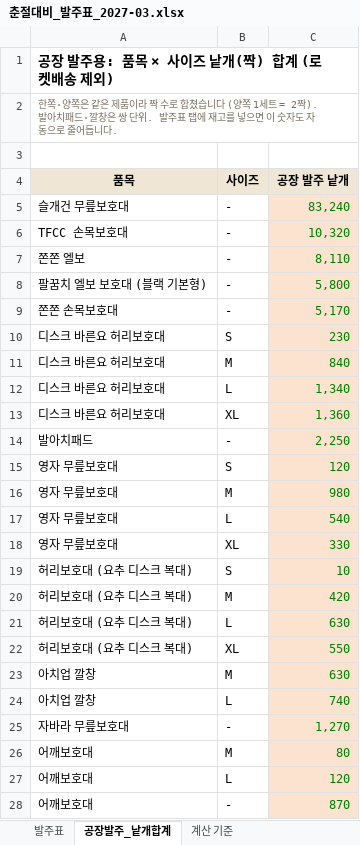
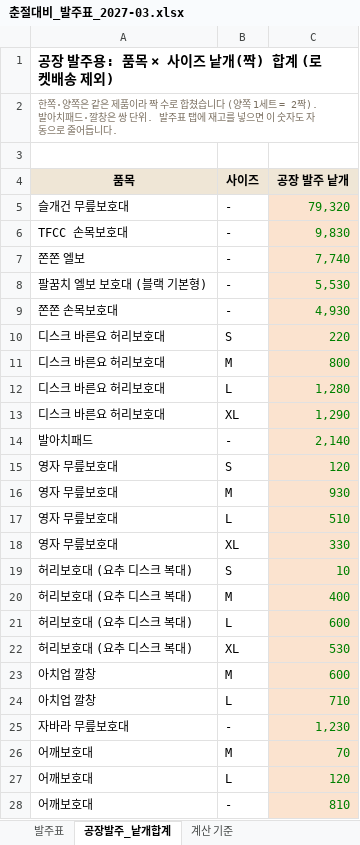
Before and after one commit to zpzpssh-tech/-, an Excel workbook: 춘절대비_발주표_2027-03.xlsx, sheet 공장발주_낱개합계, drawn as a sheet; only a part is shown; values as stored, in another font and other column widths than the file's, no borders; the diff covers the shown part only; the diff names each change by its address in the sheet, - before the commit and + after, or states it on an @@ line.

```diff
--- a/춘절대비_발주표_2027-03.xlsx (sheet 공장발주_낱개합계)
+++ b/춘절대비_발주표_2027-03.xlsx (sheet 공장발주_낱개합계)
-C5 (공장 발주 낱개): 83,240
+C5 (공장 발주 낱개): 79,320
-C6 (공장 발주 낱개): 10,320
+C6 (공장 발주 낱개): 9,830
-C7 (공장 발주 낱개): 8,110
+C7 (공장 발주 낱개): 7,740
-C8 (공장 발주 낱개): 5,800
+C8 (공장 발주 낱개): 5,530
-C9 (공장 발주 낱개): 5,170
+C9 (공장 발주 낱개): 4,930
-C10 (공장 발주 낱개): 230
+C10 (공장 발주 낱개): 220
-C11 (공장 발주 낱개): 840
+C11 (공장 발주 낱개): 800
-C12 (공장 발주 낱개): 1,340
+C12 (공장 발주 낱개): 1,280
-C13 (공장 발주 낱개): 1,360
+C13 (공장 발주 낱개): 1,290
-C14 (공장 발주 낱개): 2,250
+C14 (공장 발주 낱개): 2,140
-C16 (공장 발주 낱개): 980
+C16 (공장 발주 낱개): 930
-C17 (공장 발주 낱개): 540
+C17 (공장 발주 낱개): 510
-C20 (공장 발주 낱개): 420
+C20 (공장 발주 낱개): 400
-C21 (공장 발주 낱개): 630
+C21 (공장 발주 낱개): 600
-C22 (공장 발주 낱개): 550
+C22 (공장 발주 낱개): 530
-C23 (공장 발주 낱개): 630
+C23 (공장 발주 낱개): 600
-C24 (공장 발주 낱개): 740
+C24 (공장 발주 낱개): 710
-C25 (공장 발주 낱개): 1,270
+C25 (공장 발주 낱개): 1,230
-C26 (공장 발주 낱개): 80
+C26 (공장 발주 낱개): 70
-C28 (공장 발주 낱개): 870
+C28 (공장 발주 낱개): 810
```
Also changed, not shown: 29 edited cells elsewhere in this sheet, sheet 발주표, sheet 계산 기준.
